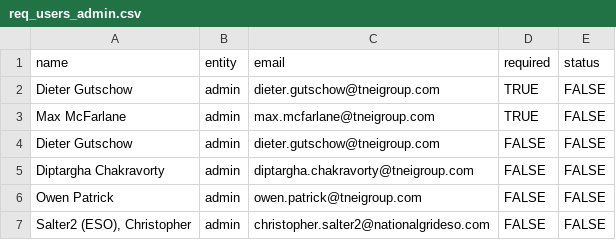
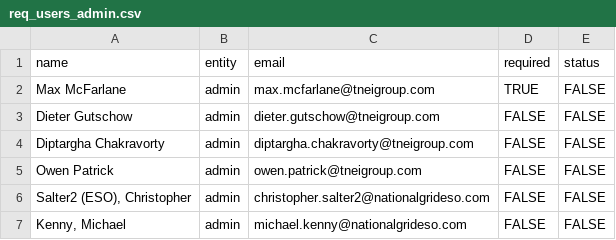
Before and after one commit to TNEI-Services-NI/desktopstudies, a CSV file: package/data/auth/req_users_admin.csv, drawn as a sheet; only a part is shown; the shorter side is filled out with more unchanged rows.

```diff
--- a/package/data/auth/req_users_admin.csv
+++ b/package/data/auth/req_users_admin.csv
@@ -1,3 +1,2 @@
 name,entity,email,required,status
-Dieter Gutschow,admin,dieter.gutschow@tneigroup.com,TRUE,FALSE
 Max McFarlane,admin,max.mcfarlane@tneigroup.com,TRUE,FALSE
```
Also changed, not shown: package/data/auth/req_users.csv, package/data/auth/req_users_ex1.csv, 6 other files.
